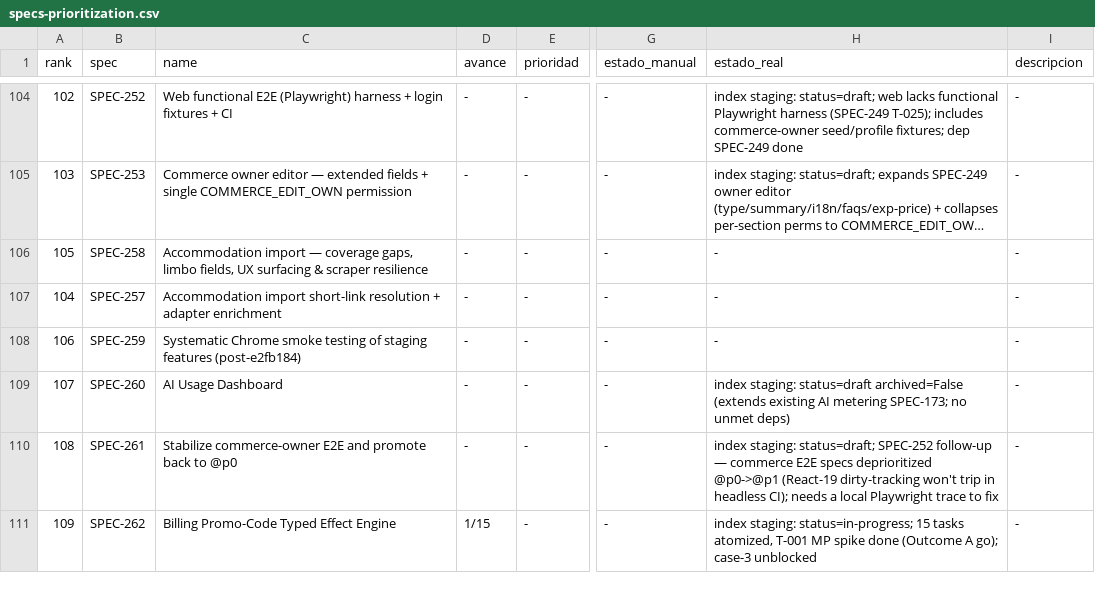
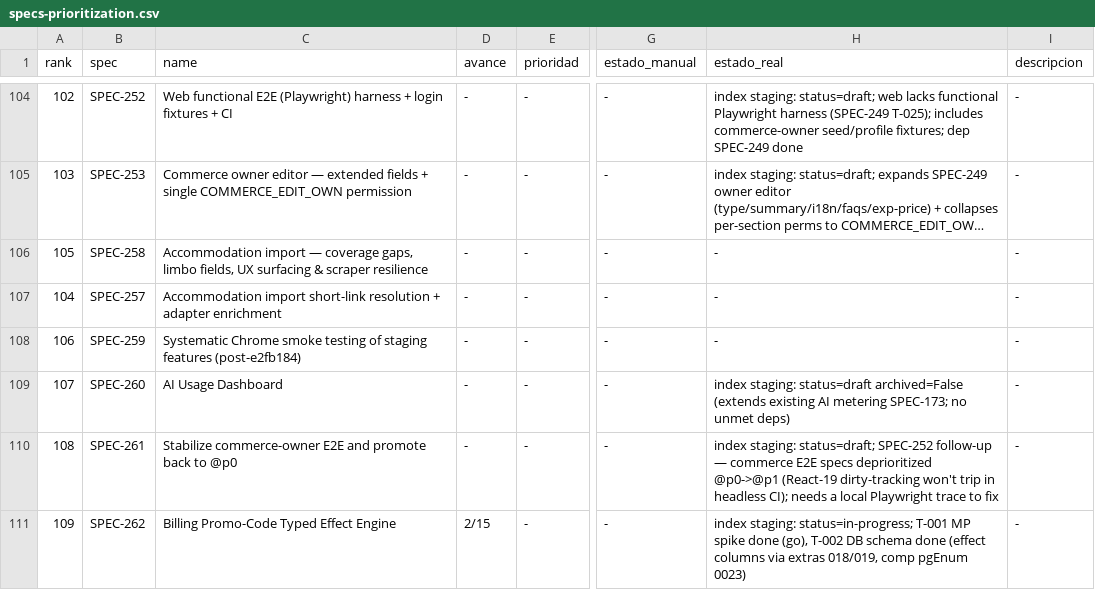
Before and after one commit to qazuor/hospeda, a CSV file: specs-prioritization.csv, drawn as a sheet; only a part is shown, gaps mark what is left out; long unchanged cells end in …; the diff names each change by its address in the sheet, - before the commit and + after, or states it on an @@ line.

Commit message:
chore(SPEC-262): mark T-002 done + correct spec §9 migration reality
T-002 completed (2/15). Spec §9 corrected: the qzpay-owned billing tables are
external, so all column additions use the extras carril (not db:generate); the
value column is reused (no new value column); and comp touches both carriles (TS
enum + the derived pg-enum 0023 migration). T-003 CHECK constraints move to
extras/020.

```diff
--- a/specs-prioritization.csv
+++ b/specs-prioritization.csv
-D111 (avance): 1/15
+D111 (avance): 2/15
-H111 (estado_real): …staging: status=in-progress; 15 tasks atomized, T-001 MP spike done (Outcome A go); case-3 unblocked
+H111 (estado_real): …staging: status=in-progress; T-001 MP spike done (go), T-002 DB schema done (effect columns via extras 018/019, comp pgEnum 0023)
```
Also changed, not shown: 3 other files.
